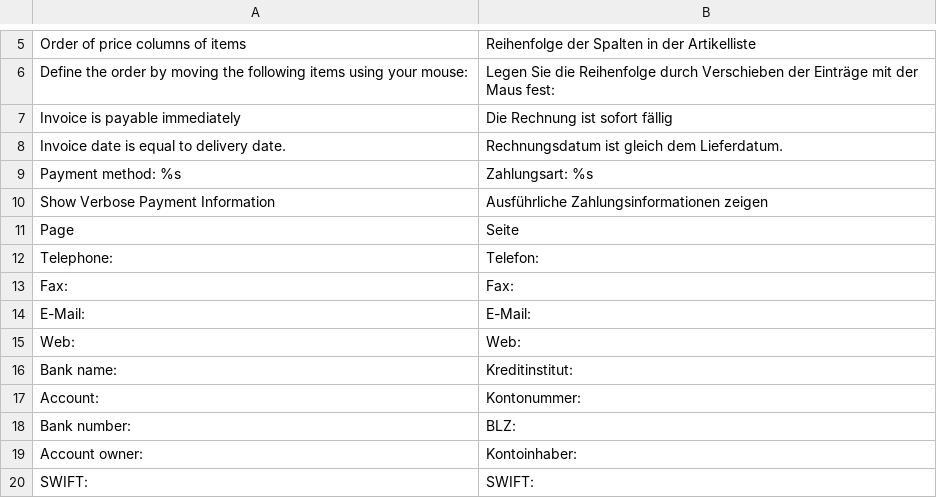
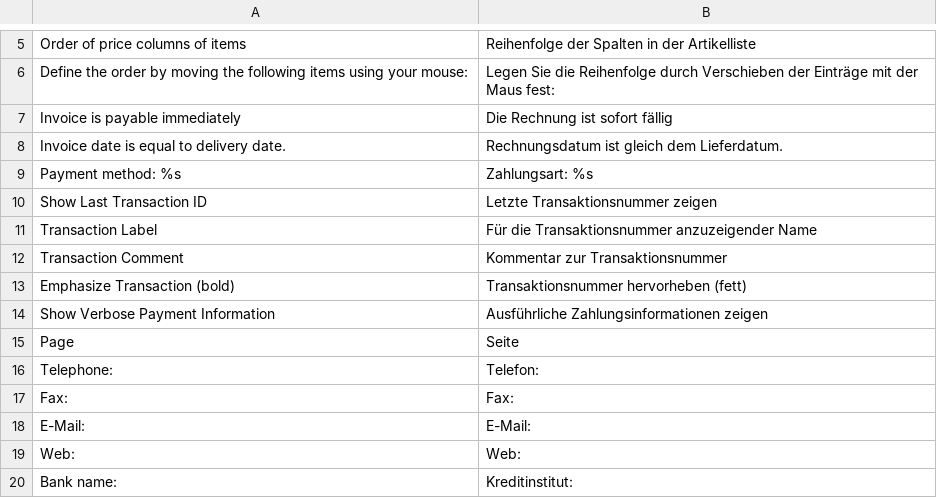
Before and after one commit to quafzi/firegento-pdf, a CSV file: app/locale/de_DE/FireGento_Pdf.csv, drawn as a sheet; only a part is shown, gaps mark what is left out; the shorter side is filled out with more unchanged rows.

Commit message:
allow showing transaction information in invoice header

```diff
--- a/app/locale/de_DE/FireGento_Pdf.csv
+++ b/app/locale/de_DE/FireGento_Pdf.csv
@@ -9,2 +9,6 @@
 "Payment method: %s","Zahlungsart: %s"
+"Show Last Transaction ID","Letzte Transaktionsnummer zeigen"
+"Transaction Label","Für die Transaktionsnummer anzuzeigender Name"
+"Transaction Comment","Kommentar zur Transaktionsnummer"
+"Emphasize Transaction (bold)","Transaktionsnummer hervorheben (fett)"
 "Show Verbose Payment Information","Ausführliche Zahlungsinformationen zeigen"
```
Also changed, not shown: 3 other files.
